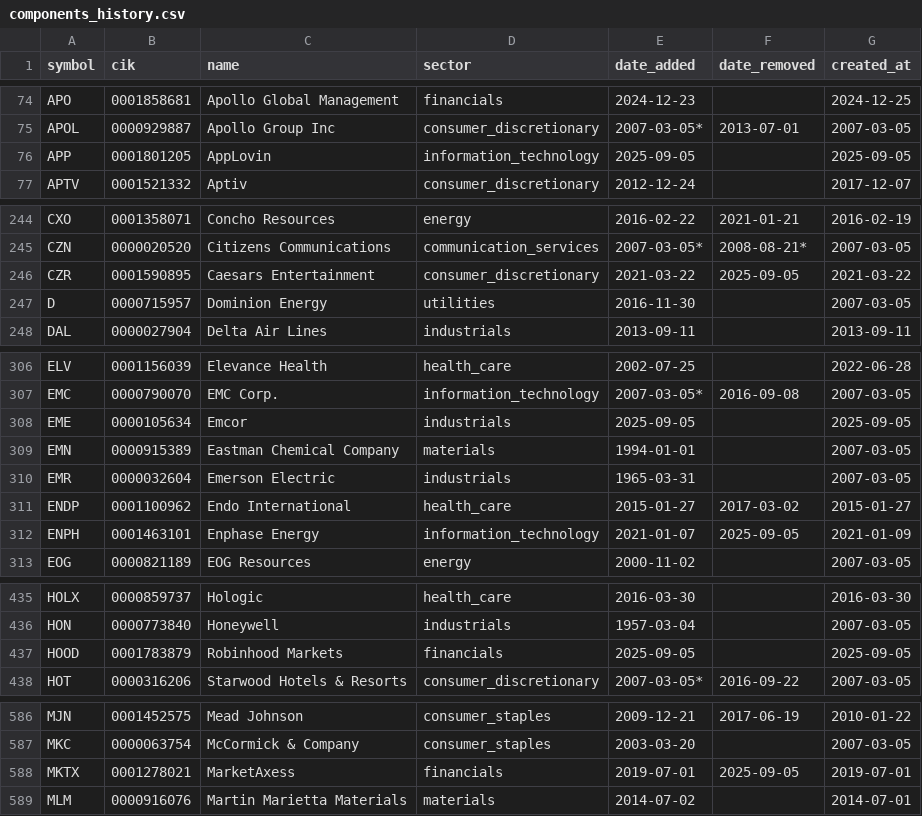
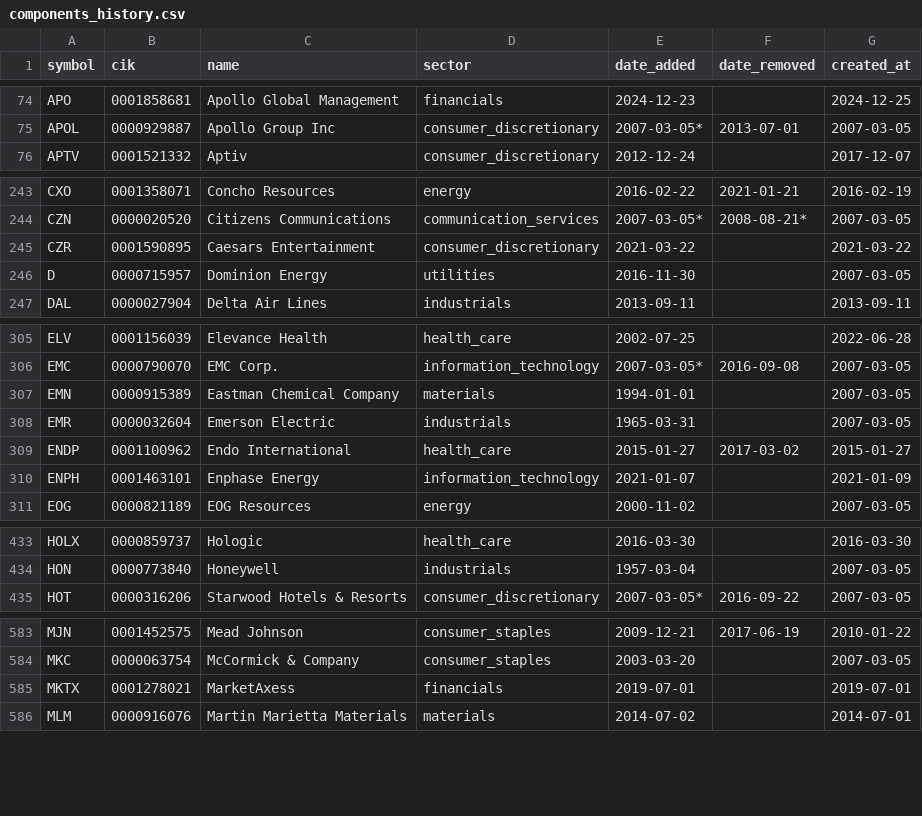
Before and after one commit to lawcal/sp500-components-history, a CSV file: data/components_history.csv, drawn as a sheet; only a part is shown, gaps mark what is left out.

```diff
--- a/data/components_history.csv
+++ b/data/components_history.csv
@@ -75,3 +75,2 @@ APO,0001858681,Apollo Global Management,financials,2024-12-23,,2024-12-25
 APOL,0000929887,Apollo Group Inc,consumer_discretionary,2007-03-05*,2013-07-01,2007-03-05
-APP,0001801205,AppLovin,information_technology,2025-09-05,,2025-09-05
 APTV,0001521332,Aptiv,consumer_discretionary,2012-12-24,,2017-12-07
@@ -245,3 +244,3 @@ CXO,0001358071,Concho Resources,energy,2016-02-22,2021-01-21,2016-02-19
 CZN,0000020520,Citizens Communications,communication_services,2007-03-05*,2008-08-21*,2007-03-05
-CZR,0001590895,Caesars Entertainment,consumer_discretionary,2021-03-22,2025-09-05,2021-03-22
+CZR,0001590895,Caesars Entertainment,consumer_discretionary,2021-03-22,,2021-03-22
 D,0000715957,Dominion Energy,utilities,2016-11-30,,2007-03-05
@@ -307,3 +306,2 @@ ELV,0001156039,Elevance Health,health_care,2002-07-25,,2022-06-28
 EMC,0000790070,EMC Corp.,information_technology,2007-03-05*,2016-09-08,2007-03-05
-EME,0000105634,Emcor,industrials,2025-09-05,,2025-09-05
 EMN,0000915389,Eastman Chemical Company,materials,1994-01-01,,2007-03-05
@@ -311,3 +309,3 @@ EMR,0000032604,Emerson Electric,industrials,1965-03-31,,2007-03-05
 ENDP,0001100962,Endo International,health_care,2015-01-27,2017-03-02,2015-01-27
-ENPH,0001463101,Enphase Energy,information_technology,2021-01-07,2025-09-05,2021-01-09
+ENPH,0001463101,Enphase Energy,information_technology,2021-01-07,,2021-01-09
 EOG,0000821189,EOG Resources,energy,2000-11-02,,2007-03-05
@@ -436,3 +434,2 @@ HOLX,0000859737,Hologic,health_care,2016-03-30,,2016-03-30
 HON,0000773840,Honeywell,industrials,1957-03-04,,2007-03-05
-HOOD,0001783879,Robinhood Markets,financials,2025-09-05,,2025-09-05
 HOT,0000316206,Starwood Hotels & Resorts,consumer_discretionary,2007-03-05*,2016-09-22,2007-03-05
@@ -587,3 +584,3 @@ MJN,0001452575,Mead Johnson,consumer_staples,2009-12-21,2017-06-19,2010-01-22
 MKC,0000063754,McCormick & Company,consumer_staples,2003-03-20,,2007-03-05
-MKTX,0001278021,MarketAxess,financials,2019-07-01,2025-09-05,2019-07-01
+MKTX,0001278021,MarketAxess,financials,2019-07-01,,2019-07-01
 MLM,0000916076,Martin Marietta Materials,materials,2014-07-02,,2014-07-01
```
Also changed, not shown: 3 other files.
